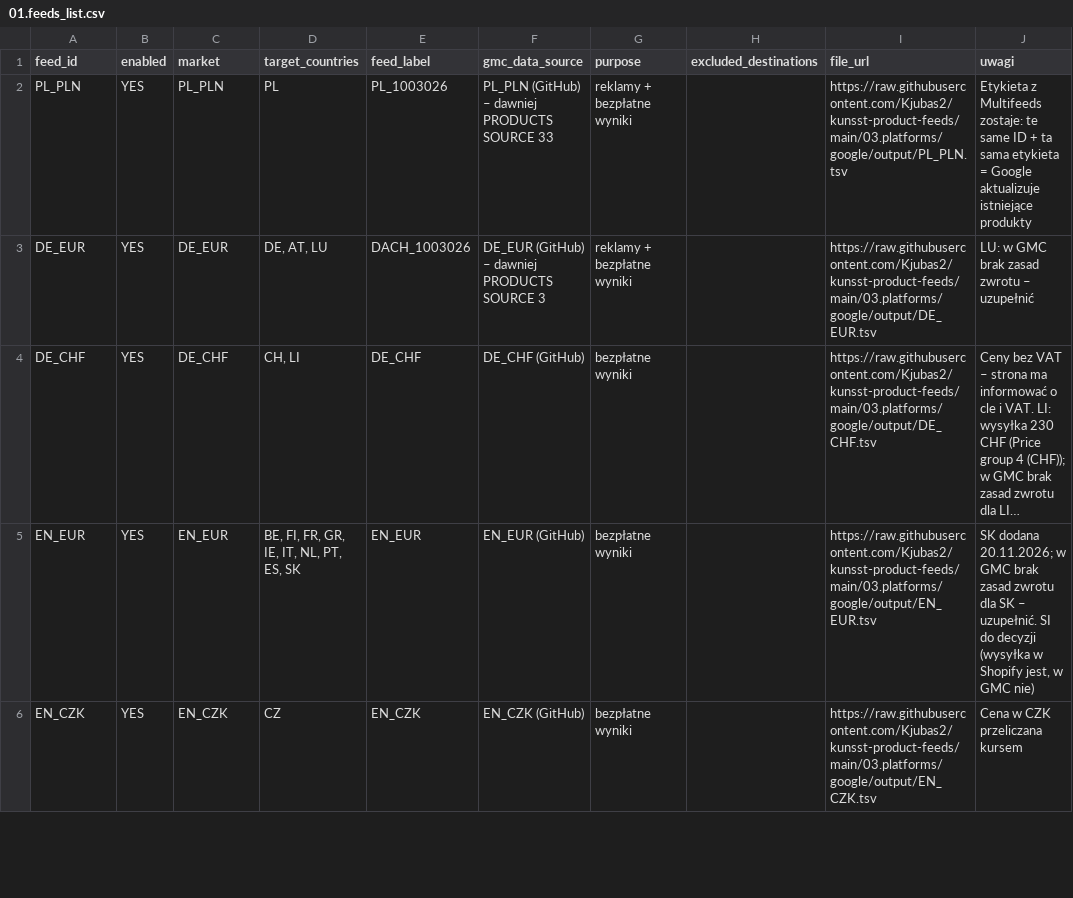
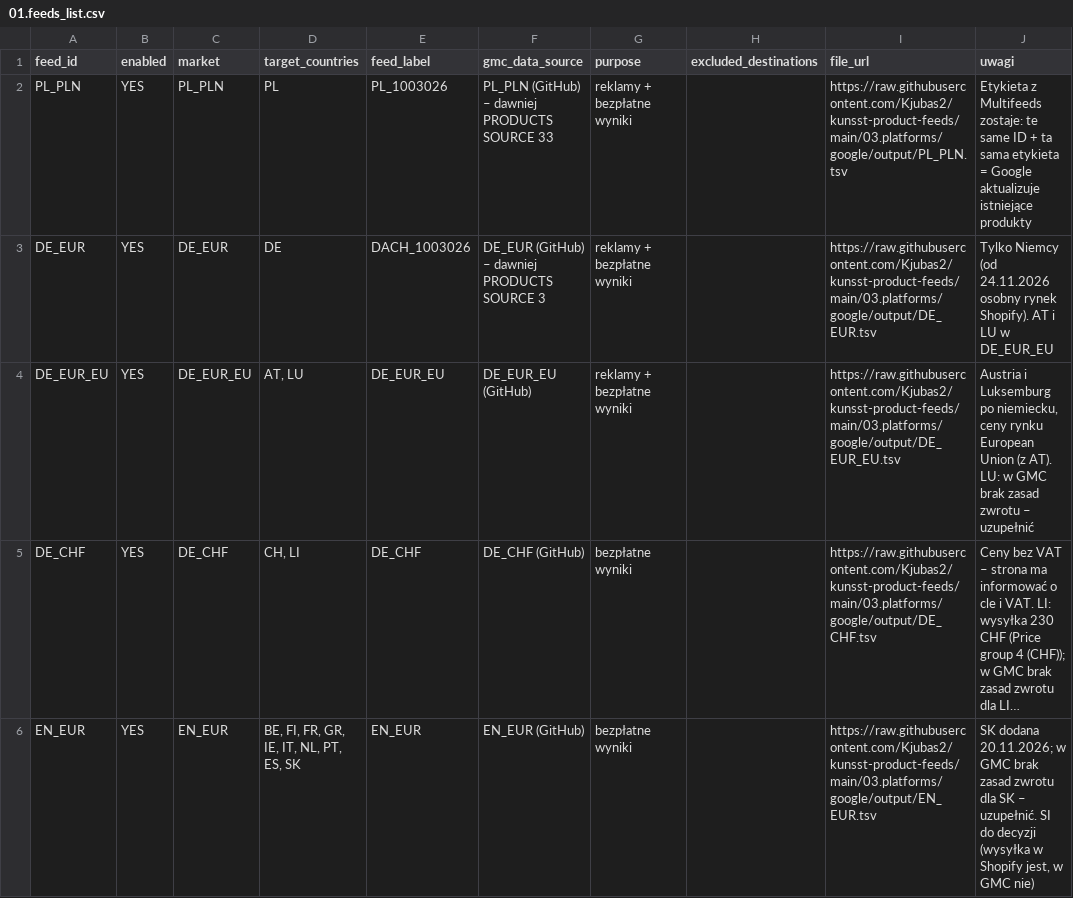
Before and after one commit to Kjubas2/kunsst-product-feeds, a CSV file: 03.platforms/google/01.feeds_list.csv, drawn as a sheet; only a part is shown; the shorter side is filled out with more unchanged rows; long unchanged cells end in …; the diff names each change by its address in the sheet, - before the commit and + after, or states it on an @@ line.

```diff
--- a/03.platforms/google/01.feeds_list.csv
+++ b/03.platforms/google/01.feeds_list.csv
-D3 (target_countries): DE, AT, LU
+D3 (target_countries): DE
-J3 (uwagi): LU: w GMC brak zasad zwrotu – uzupełnić
+J3 (uwagi): Tylko Niemcy (od 24.11.2026 osobny rynek Shopify). AT i LU w DE_EUR_EU
+row 4: DE_EUR_EU | YES | DE_EUR_EU | AT, LU | DE_EUR_EU | DE_EUR_EU (GitHub) | reklamy + bezpłatne wyniki |  | https://raw.githubusercontent.com/Kjubas2/kunsst-product-feeds/main/03.platforms/google/output/DE_EUR_EU.tsv | Austria i Luksemburg po niemiecku, ceny rynku European Union (z AT). LU: w GMC brak zasad zwrotu – uzupełnić
```
Also changed, not shown: 01.settings/02.markets.csv.
